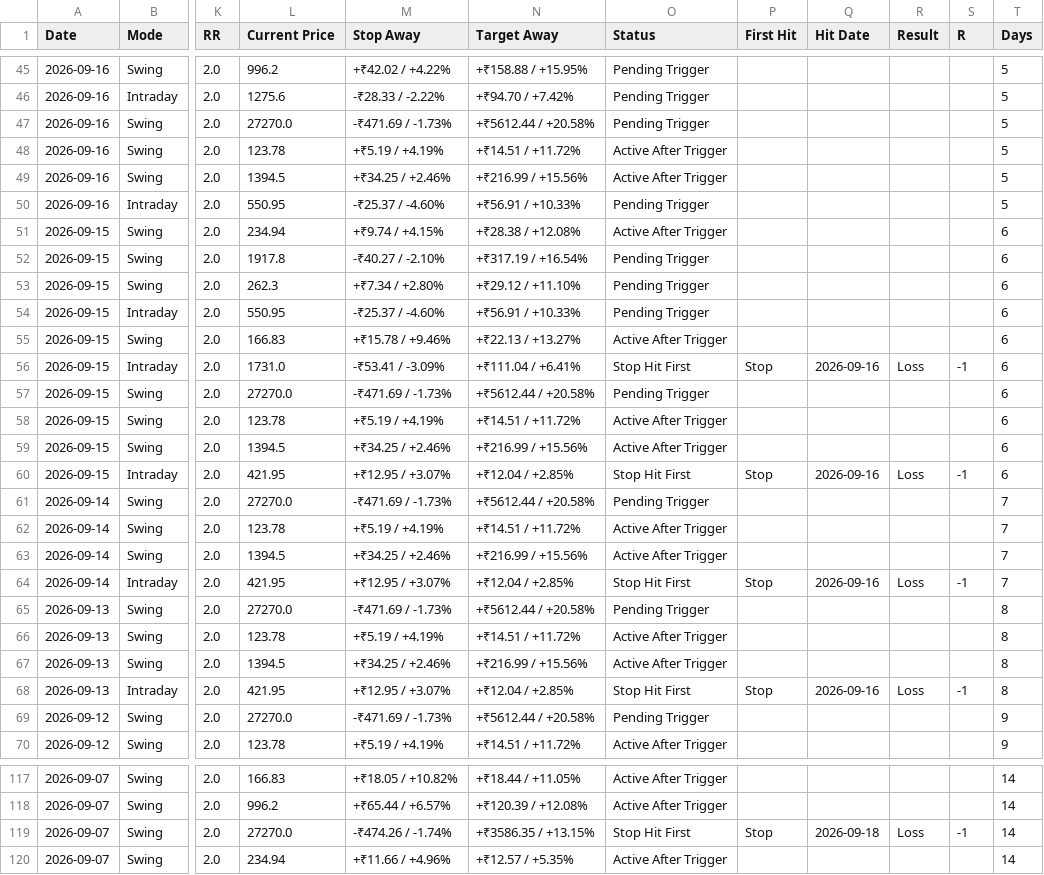
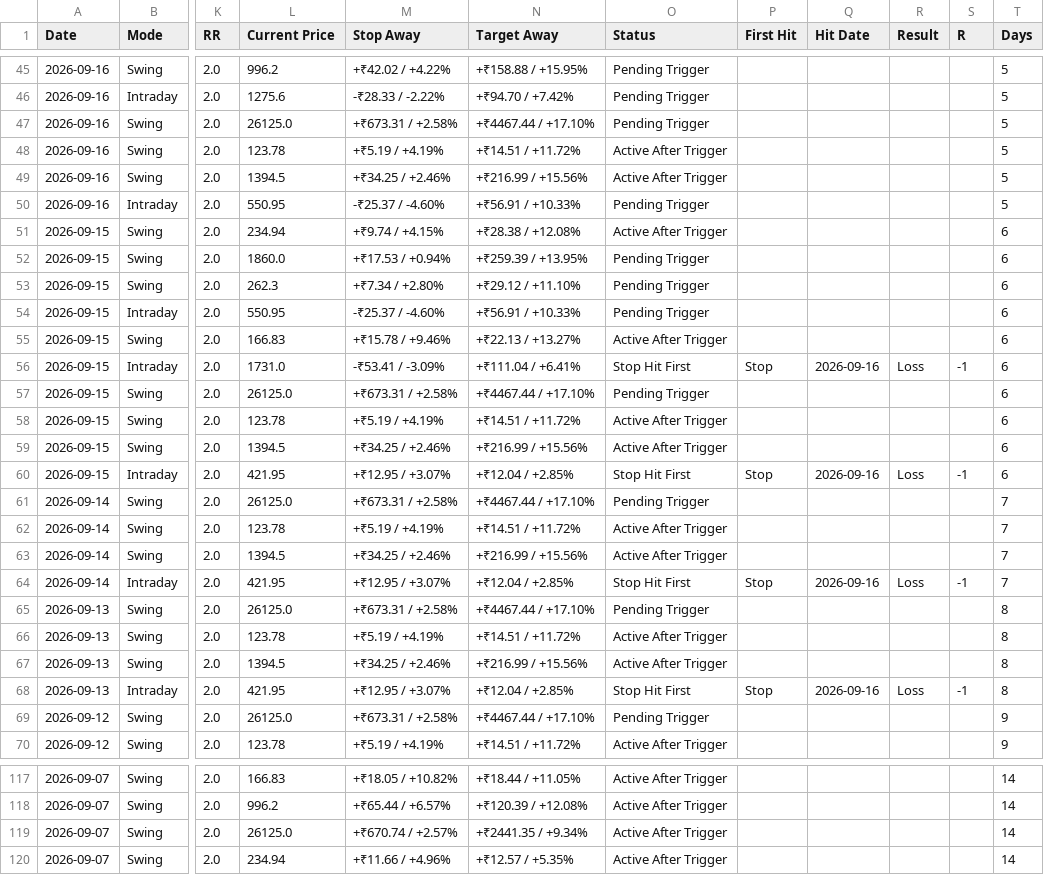
Before and after one commit to pankajmanchnda/swing-trading-scanner, a CSV file: performance_log.csv, drawn as a sheet; only a part is shown, gaps mark what is left out; the diff covers the shown part only; the diff names each change by its address in the sheet, - before the commit and + after, or states it on an @@ line.

```diff
--- a/performance_log.csv
+++ b/performance_log.csv
-L47 (Current Price): 27270.0
+L47 (Current Price): 26125.0
-M47 (Stop Away): -₹471.69 / -1.73%
+M47 (Stop Away): +₹673.31 / +2.58%
-N47 (Target Away): +₹5612.44 / +20.58%
+N47 (Target Away): +₹4467.44 / +17.10%
-L52 (Current Price): 1917.8
+L52 (Current Price): 1860.0
-M52 (Stop Away): -₹40.27 / -2.10%
+M52 (Stop Away): +₹17.53 / +0.94%
-N52 (Target Away): +₹317.19 / +16.54%
+N52 (Target Away): +₹259.39 / +13.95%
-L57 (Current Price): 27270.0
+L57 (Current Price): 26125.0
-M57 (Stop Away): -₹471.69 / -1.73%
+M57 (Stop Away): +₹673.31 / +2.58%
-N57 (Target Away): +₹5612.44 / +20.58%
+N57 (Target Away): +₹4467.44 / +17.10%
-L61 (Current Price): 27270.0
+L61 (Current Price): 26125.0
-M61 (Stop Away): -₹471.69 / -1.73%
+M61 (Stop Away): +₹673.31 / +2.58%
-N61 (Target Away): +₹5612.44 / +20.58%
+N61 (Target Away): +₹4467.44 / +17.10%
-L65 (Current Price): 27270.0
+L65 (Current Price): 26125.0
-M65 (Stop Away): -₹471.69 / -1.73%
+M65 (Stop Away): +₹673.31 / +2.58%
-N65 (Target Away): +₹5612.44 / +20.58%
+N65 (Target Away): +₹4467.44 / +17.10%
-L69 (Current Price): 27270.0
+L69 (Current Price): 26125.0
-M69 (Stop Away): -₹471.69 / -1.73%
+M69 (Stop Away): +₹673.31 / +2.58%
-N69 (Target Away): +₹5612.44 / +20.58%
+N69 (Target Away): +₹4467.44 / +17.10%
-L119 (Current Price): 27270.0
+L119 (Current Price): 26125.0
-M119 (Stop Away): -₹474.26 / -1.74%
+M119 (Stop Away): +₹670.74 / +2.57%
-N119 (Target Away): +₹3586.35 / +13.15%
+N119 (Target Away): +₹2441.35 / +9.34%
-O119 (Status): Stop Hit First
+O119 (Status): Active After Trigger
-P119 (First Hit): Stop
+P119 (First Hit): (empty)
-Q119 (Hit Date): 2026-09-18
+Q119 (Hit Date): (empty)
-R119 (Result): Loss
+R119 (Result): (empty)
-S119 (R): -1
+S119 (R): (empty)
```
Also changed, not shown: 39 edited cells elsewhere in this file, 1 other file.
